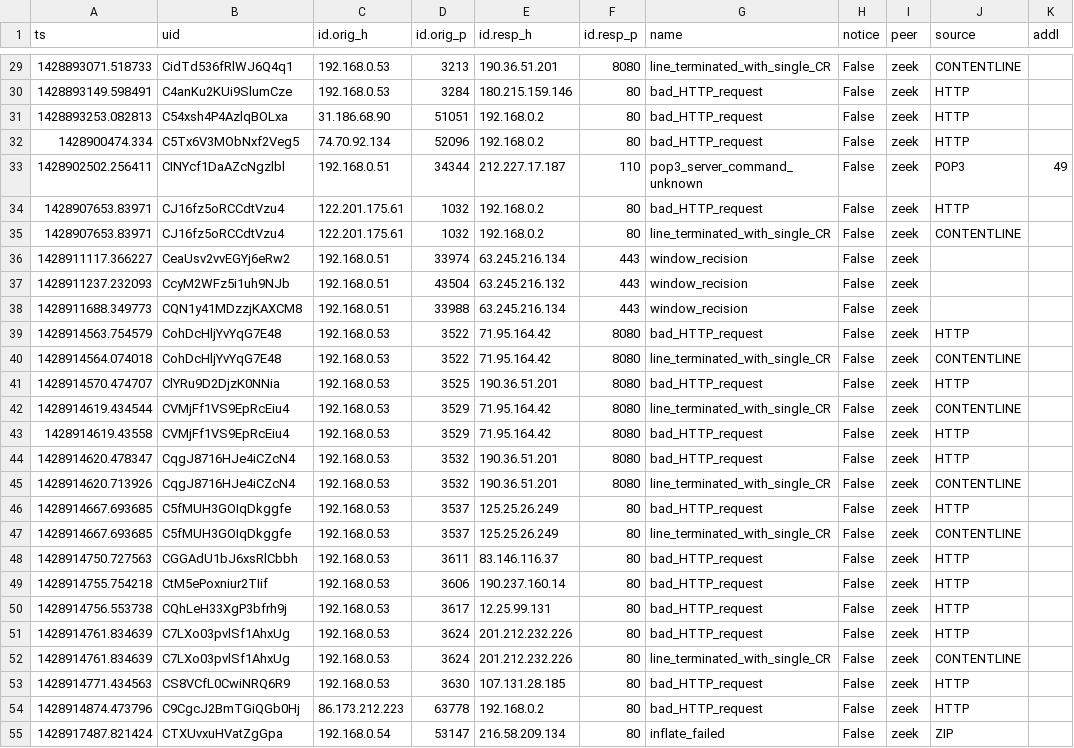
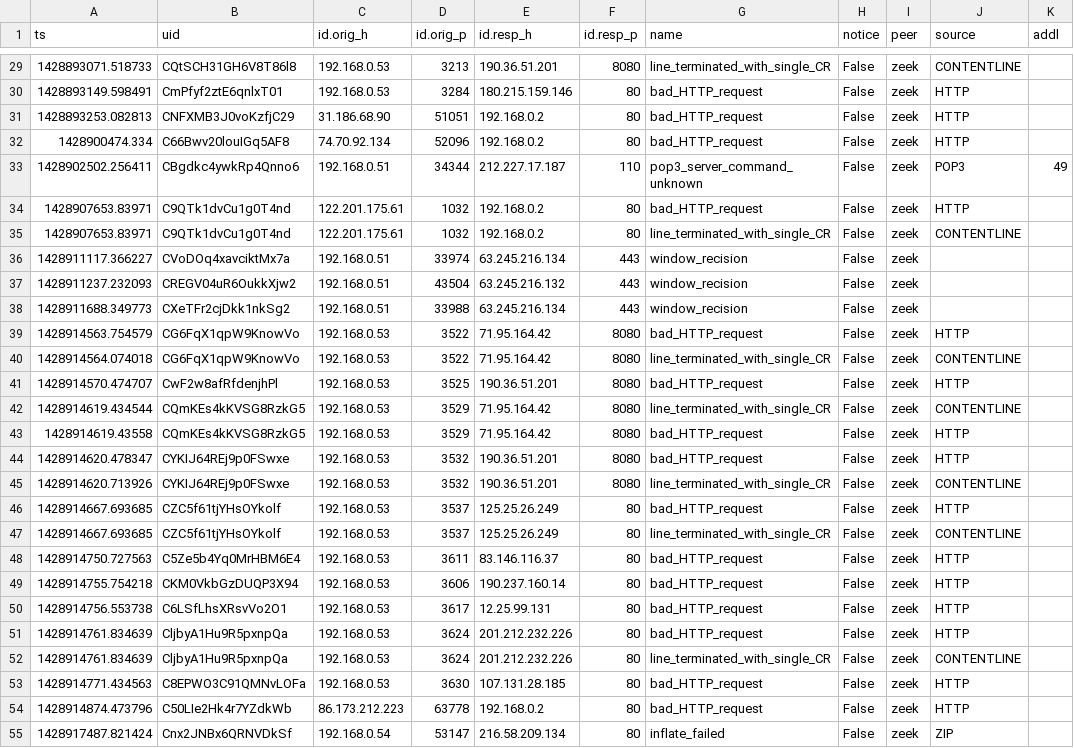
Before and after one commit to BeJakub/pcap-forensic-analyzer, a CSV file: secure_evidence/weird_analysis.csv, drawn as a sheet; only a part is shown, gaps mark what is left out; the diff covers the shown part only; the diff names each change by its address in the sheet, - before the commit and + after, or states it on an @@ line.

```diff
--- a/secure_evidence/weird_analysis.csv
+++ b/secure_evidence/weird_analysis.csv
-B29 (uid): CidTd536fRlWJ6Q4q1
+B29 (uid): CQtSCH31GH6V8T86l8
-B30 (uid): C4anKu2KUi9SlumCze
+B30 (uid): CmPfyf2ztE6qnlxT01
-B31 (uid): C54xsh4P4AzlqBOLxa
+B31 (uid): CNFXMB3J0voKzfjC29
-B32 (uid): C5Tx6V3MObNxf2Veg5
+B32 (uid): C66Bwv20louIGq5AF8
-B33 (uid): CINYcf1DaAZcNgzlbl
+B33 (uid): CBgdkc4ywkRp4Qnno6
-B34:B35 (uid): CJ16fz5oRCCdtVzu4
+B34:B35 (uid): C9QTk1dvCu1g0T4nd
-B36 (uid): CeaUsv2vvEGYj6eRw2
+B36 (uid): CVoDOq4xavciktMx7a
-B37 (uid): CcyM2WFz5i1uh9NJb
+B37 (uid): CREGV04uR6OukkXjw2
-B38 (uid): CQN1y41MDzzjKAXCM8
+B38 (uid): CXeTFr2cjDkk1nkSg2
-B39:B40 (uid): CohDcHljYvYqG7E48
+B39:B40 (uid): CG6FqX1qpW9KnowVo
-B41 (uid): ClYRu9D2DjzK0NNia
+B41 (uid): CwF2w8afRfdenjhPl
-B42:B43 (uid): CVMjFf1VS9EpRcEiu4
+B42:B43 (uid): CQmKEs4kKVSG8RzkG5
-B44:B45 (uid): CqgJ8716HJe4iCZcN4
+B44:B45 (uid): CYKIJ64REj9p0FSwxe
-B46:B47 (uid): C5fMUH3GOIqDkggfe
+B46:B47 (uid): CZC5f61tjYHsOYkolf
-B48 (uid): CGGAdU1bJ6xsRlCbbh
+B48 (uid): C5Ze5b4Yq0MrHBM6E4
-B49 (uid): CtM5ePoxniur2TIif
+B49 (uid): CKM0VkbGzDUQP3X94
-B50 (uid): CQhLeH33XgP3bfrh9j
+B50 (uid): C6LSfLhsXRsvVo2O1
-B51:B52 (uid): C7LXo03pvlSf1AhxUg
+B51:B52 (uid): CljbyA1Hu9R5pxnpQa
-B53 (uid): CS8VCfL0CwiNRQ6R9
+B53 (uid): C8EPWO3C91QMNvLOFa
-B54 (uid): C9CgcJ2BmTGiQGb0Hj
+B54 (uid): C50LIe2Hk4r7YZdkWb
-B55 (uid): CTXUvxuHVatZgGpa
+B55 (uid): Cnx2JNBx6QRNVDkSf
```
Also changed, not shown: 29 edited cells elsewhere in this file, secure_evidence/files_analysis.csv, secure_evidence/http_analysis.csv, 16 other files.
